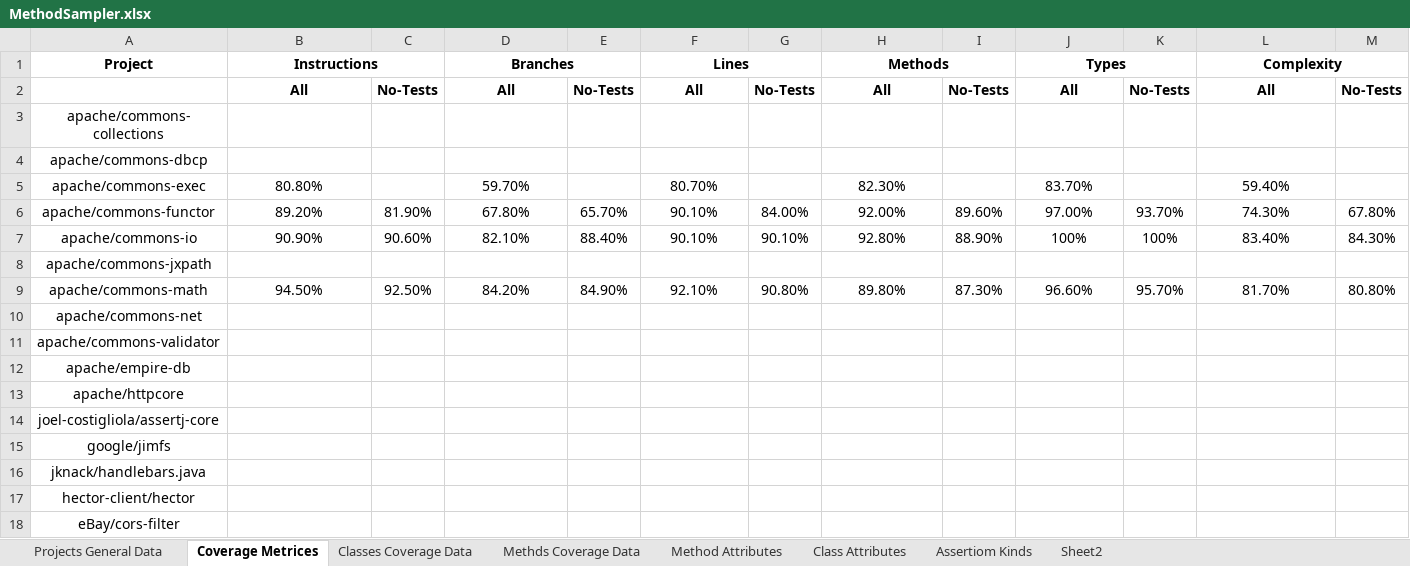
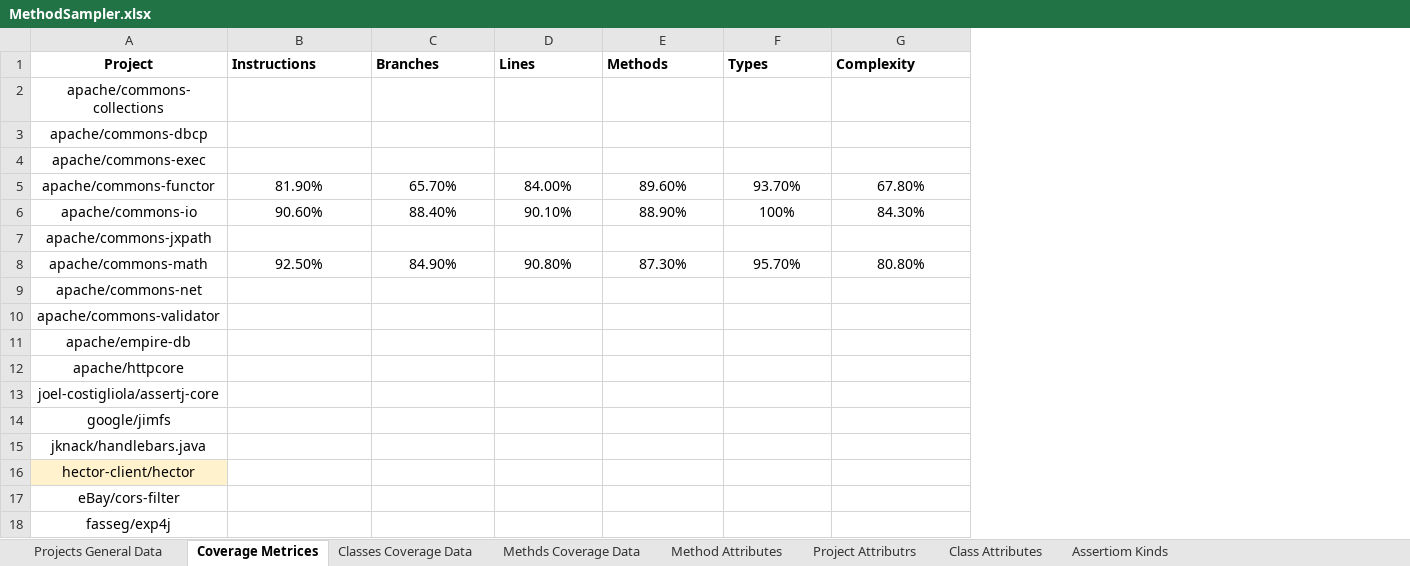
Before and after one commit to dormaayan/TestsReposirotry, an Excel workbook: CoverageDataBase/MethodSampler.xlsx, sheet Coverage Metrices, drawn as a sheet; values as stored, in another font and other column widths than the file's, no borders; removed rows and columns are numbered as before the commit, all else as after; the diff names each change by its address in the sheet, - before the commit and + after, or states it on an @@ line.

```diff
--- a/CoverageDataBase/MethodSampler.xlsx (sheet Coverage Metrices)
+++ b/CoverageDataBase/MethodSampler.xlsx (sheet Coverage Metrices)
-sheet tab: Sheet2
+sheet tab: Project Attributrs
@@ sheet tab order changed: Projects General Data | Coverage Metrices | Classes Coverage Data | Methds Coverage Data | Method Attributes | Project Attributrs | Class Attributes | Assertiom Kinds @@
-column C, rows 6-9: 81.90% | 90.60% |  | 92.50%
-column E, rows 6-9: 65.70% | 88.40% |  | 84.90%
-column G, rows 6-9: 84.00% | 90.10% |  | 90.80%
-column I, rows 6-9: 89.60% | 88.90% |  | 87.30%
-column K, rows 6-9: 93.70% | 100% |  | 95.70%
-column M, rows 6-9: 67.80% | 84.30% |  | 80.80%
-B1 alignment: center
+B1 alignment: left
-B1:C1 merged
-C1 alignment: center
+C1 alignment: left
-D1:E1 merged
-D1 alignment: center
+D1 alignment: left
-F1:G1 merged
-E1 alignment: center
+E1 alignment: left
-H1:I1 merged
-F1 alignment: center
+F1 alignment: left
-J1:K1 merged
-G1 alignment: center
+G1 alignment: left
-L1:M1 merged
-row 2:  | All | No-Tests | All | No-Tests | All | No-Tests | All | No-Tests | All | No-Tests | All | No-Tests
-B4 (Instructions): 80.80%
+B4 (Instructions): (empty)
-C4 (Branches): 59.70%
+C4 (Branches): (empty)
-D4 (Lines): 80.70%
+D4 (Lines): (empty)
-E4 (Methods): 82.30%
+E4 (Methods): (empty)
-F4 (Types): 83.70%
+F4 (Types): (empty)
-G4 (Complexity): 59.40%
+G4 (Complexity): (empty)
-B5 (Instructions): 89.20%
+B5 (Instructions): 81.90%
-C5 (Branches): 67.80%
+C5 (Branches): 65.70%
-D5 (Lines): 90.10%
+D5 (Lines): 84.00%
-E5 (Methods): 92.00%
+E5 (Methods): 89.60%
-F5 (Types): 97.00%
+F5 (Types): 93.70%
-G5 (Complexity): 74.30%
+G5 (Complexity): 67.80%
-B6 (Instructions): 90.90%
+B6 (Instructions): 90.60%
-C6 (Branches): 82.10%
+C6 (Branches): 88.40%
-E6 (Methods): 92.80%
+E6 (Methods): 88.90%
-G6 (Complexity): 83.40%
+G6 (Complexity): 84.30%
-B8 (Instructions): 94.50%
+B8 (Instructions): 92.50%
-C8 (Branches): 84.20%
+C8 (Branches): 84.90%
-D8 (Lines): 92.10%
+D8 (Lines): 90.80%
-E8 (Methods): 89.80%
+E8 (Methods): 87.30%
-F8 (Types): 96.60%
+F8 (Types): 95.70%
-G8 (Complexity): 81.70%
+G8 (Complexity): 80.80%
-A16 fill: none
+A16 fill: #FFF2CC
+row 18: fasseg/exp4j
```
Also changed, not shown: sheet Method Attributes, sheet Methds Coverage Data, sheet Class Attributes, sheet Classes Coverage Data, sheet Projects General Data, sheet Assertiom Kinds, 1 other file.
